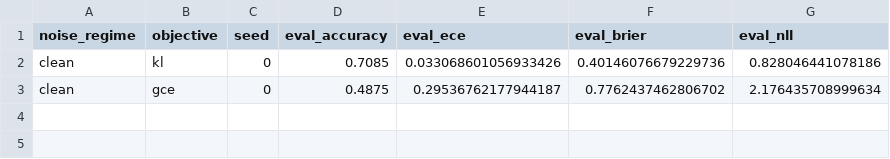
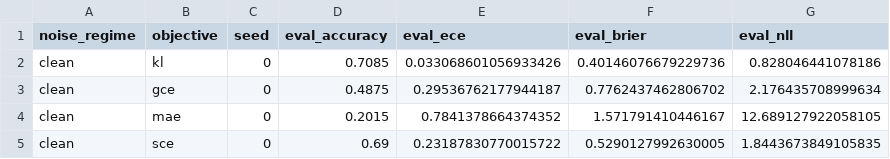
Before and after one commit to mbottoni/fisher-rao-ml, a CSV file: reports/results/cifar10_no_bn_full.csv, drawn as a sheet.

Commit message:
feat: expand FR-RD related work and update BN ablation with SCE/MAE findings
noisy-labels paper:
- Update BN ablation table with 4 objectives (seed 0):
  KL −12.9%, GCE −33.1%, MAE −52.2%, SCE −8.4%
- Add mechanistic explanation: KL has adaptive gradient, GCE's q<1 starves
  signal, MAE's flat gradient fails without BN's curvature control,
  SCE's forward-KL component provides implicit gradient conditioning
- Update cifar10_no_bn_full.csv with 4 preliminary rows

fr-rd paper:
- Expand Related Work to 5 paragraphs covering: hidden-layer similarity
  (SVCCA, CKA, CKA bias), output-distribution metrics (KL-distillation,
  TV distance, Bhattacharyya distance), behavioral equivalence (model
  stitching), model merging/fine-tuning (model soups, WARP), and
  information geometry (FR history)
- Add 7 new bib entries: bhattacharyya1943, hinton2015distilling,
  nguyen2021wide, lenc2015understanding, wortsman2022, rame2024warp

```diff
--- a/reports/results/cifar10_no_bn_full.csv
+++ b/reports/results/cifar10_no_bn_full.csv
@@ -3 +3,3 @@ clean,kl,0,0.7085,0.033068601056933426,0.40146076679229736,0.828046441078186
 clean,gce,0,0.4875,0.29536762177944187,0.7762437462806702,2.176435708999634
+clean,mae,0,0.2015,0.7841378664374352,1.571791410446167,12.689127922058105
+clean,sce,0,0.69,0.23187830770015722,0.5290127992630005,1.8443673849105835
```
Also changed, not shown: 4 other files.
